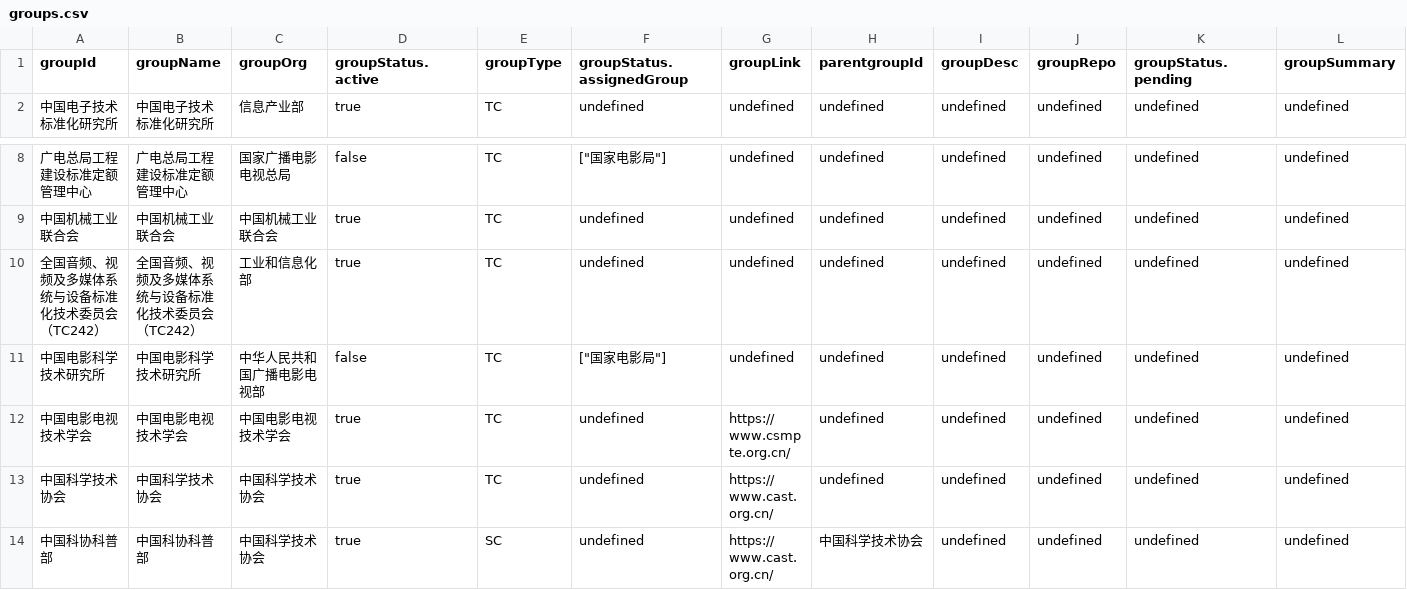
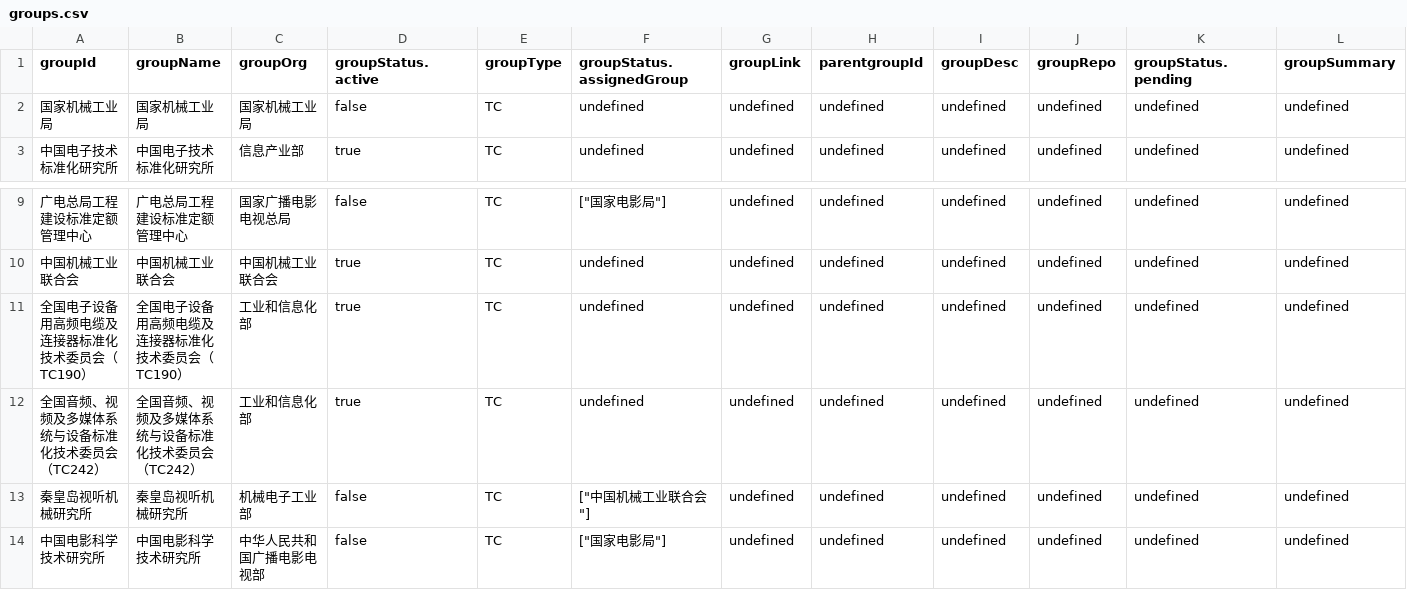
Before and after one commit to zhangzhangco/-, a CSV file: groups.csv, drawn as a sheet; only a part is shown, gaps mark what is left out; the shorter side is filled out with more unchanged rows; the diff names each change by its address in the sheet, - before the commit and + after, or states it on an @@ line.

```diff
--- a/groups.csv
+++ b/groups.csv
+row 2: 国家机械工业局 | 国家机械工业局 | 国家机械工业局 | false | TC | undefined | undefined | undefined | undefined | undefined | undefined | undefined
+row 11: 全国电子设备用高频电缆及连接器标准化技术委员会（TC190） | 全国电子设备用高频电缆及连接器标准化技术委员会（TC190） | 工业和信息化部 | true | TC | undefined | undefined | undefined | undefined | undefined | undefined | undefined
+row 13: 秦皇岛视听机械研究所 | 秦皇岛视听机械研究所 | 机械电子工业部 | false | TC | ["中国机械工业联合会"] | undefined | undefined | undefined | undefined | undefined | undefined
```
Also changed, not shown: 4 other files.
